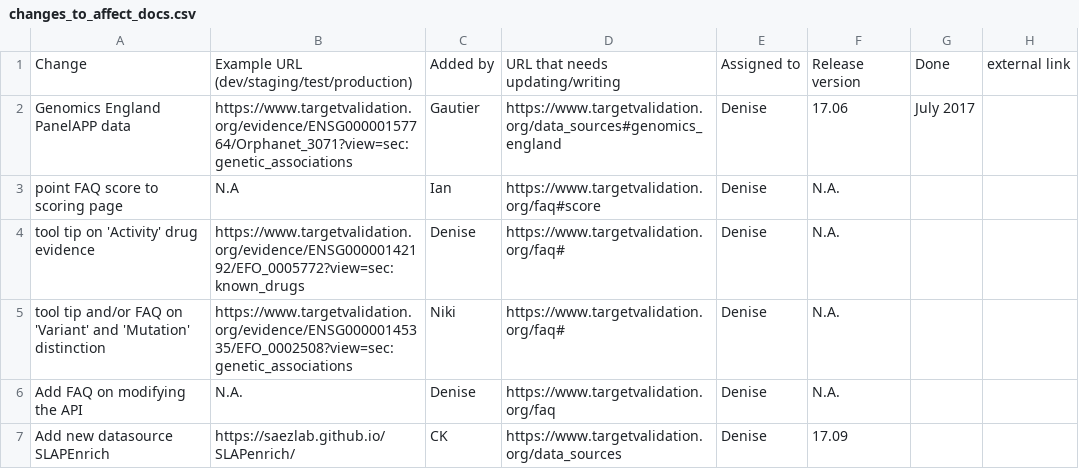
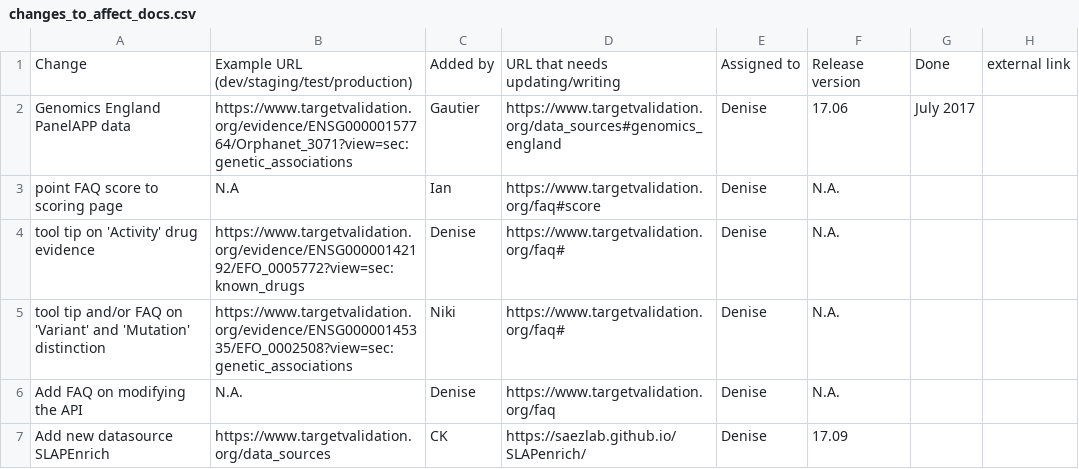
Before and after one commit to emcdonagh-OT/outreach, a CSV file: changes_to_affect_docs.csv, drawn as a sheet.

Commit message:
Update changes_to_affect_docs.csv

```diff
--- a/changes_to_affect_docs.csv
+++ b/changes_to_affect_docs.csv
@@ -6,2 +6,2 @@ tool tip and/or FAQ on 'Variant' and 'Mutation' distinction,https://www.targetva
 Add FAQ on modifying the API,N.A.,Denise,https://www.targetvalidation.org/faq,Denise,N.A.,,
-Add new datasource SLAPEnrich,https://saezlab.github.io/SLAPenrich/,CK,https://www.targetvalidation.org/data_sources,Denise,17.09,,
+Add new datasource SLAPEnrich,https://www.targetvalidation.org/data_sources,CK,https://saezlab.github.io/SLAPenrich/,Denise,17.09,,
```
